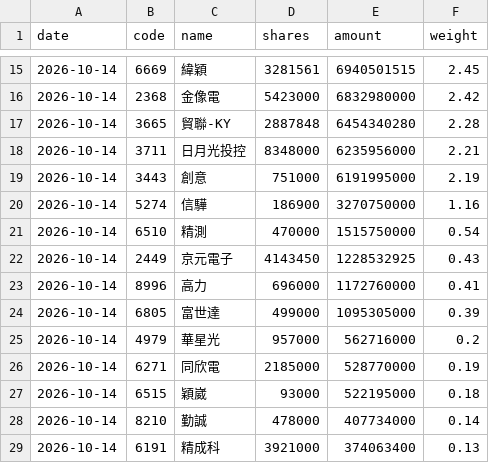
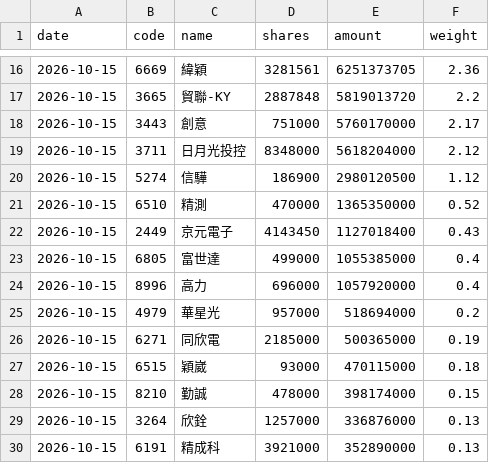
Before and after one commit to jason8745/00981A-tracker, a CSV file: data/latest.csv, drawn as a sheet; only a part is shown, gaps mark what is left out; the diff covers the shown part only.

```diff
--- a/data/latest.csv
+++ b/data/latest.csv
@@ -15,15 +16,15 @@ date,code,name,shares,amount,weight
-2026-10-14,6669,緯穎,3281561,6940501515,2.45
-2026-10-14,2368,金像電,5423000,6832980000,2.42
-2026-10-14,3665,貿聯-KY,2887848,6454340280,2.28
-2026-10-14,3711,日月光投控,8348000,6235956000,2.21
-2026-10-14,3443,創意,751000,6191995000,2.19
-2026-10-14,5274,信驊,186900,3270750000,1.16
-2026-10-14,6510,精測,470000,1515750000,0.54
-2026-10-14,2449,京元電子,4143450,1228532925,0.43
-2026-10-14,8996,高力,696000,1172760000,0.41
-2026-10-14,6805,富世達,499000,1095305000,0.39
-2026-10-14,4979,華星光,957000,562716000,0.2
-2026-10-14,6271,同欣電,2185000,528770000,0.19
-2026-10-14,6515,穎崴,93000,522195000,0.18
-2026-10-14,8210,勤誠,478000,407734000,0.14
-2026-10-14,6191,精成科,3921000,374063400,0.13
+2026-10-15,6669,緯穎,3281561,6251373705,2.36
+2026-10-15,3665,貿聯-KY,2887848,5819013720,2.2
+2026-10-15,3443,創意,751000,5760170000,2.17
+2026-10-15,3711,日月光投控,8348000,5618204000,2.12
+2026-10-15,5274,信驊,186900,2980120500,1.12
+2026-10-15,6510,精測,470000,1365350000,0.52
+2026-10-15,2449,京元電子,4143450,1127018400,0.43
+2026-10-15,6805,富世達,499000,1055385000,0.4
+2026-10-15,8996,高力,696000,1057920000,0.4
+2026-10-15,4979,華星光,957000,518694000,0.2
+2026-10-15,6271,同欣電,2185000,500365000,0.19
+2026-10-15,6515,穎崴,93000,470115000,0.18
+2026-10-15,8210,勤誠,478000,398174000,0.15
+2026-10-15,3264,欣銓,1257000,336876000,0.13
+2026-10-15,6191,精成科,3921000,352890000,0.13
```
Also changed, not shown: 2 added rows, 2 removed rows and 82 edited cells elsewhere in this file, 4 other files.
